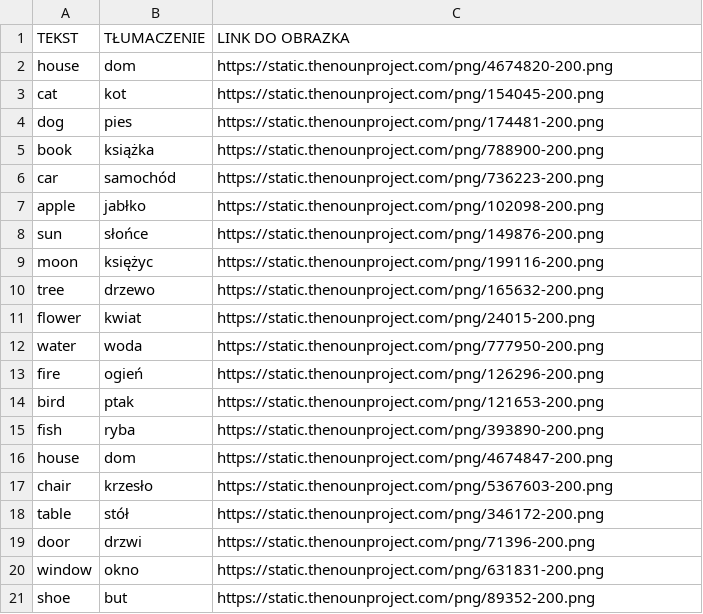
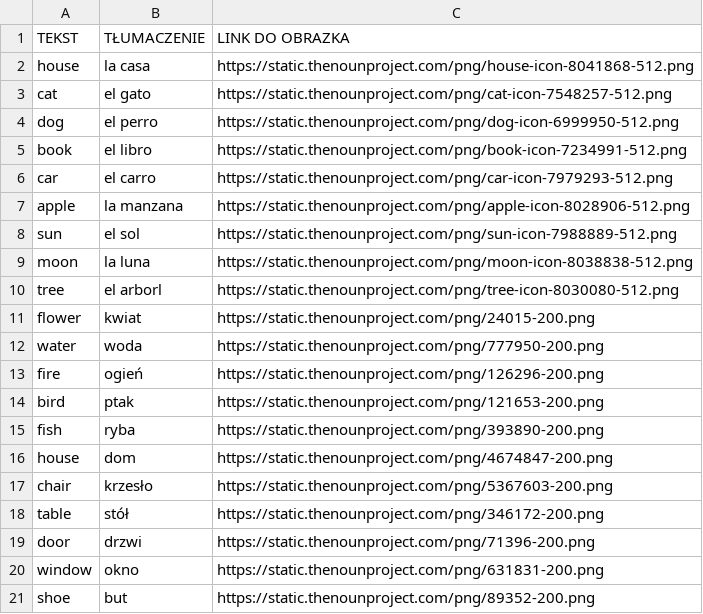
Before and after one commit to suvroc/fiszki-generator, a CSV file: dane.csv, drawn as a sheet.

```diff
--- a/dane.csv
+++ b/dane.csv
@@ -1,11 +1,11 @@
 TEKST,TŁUMACZENIE,LINK DO OBRAZKA
-house,dom,https://static.thenounproject.com/png/4674820-200.png
-cat,kot,https://static.thenounproject.com/png/154045-200.png
-dog,pies,https://static.thenounproject.com/png/174481-200.png
-book,książka,https://static.thenounproject.com/png/788900-200.png
-car,samochód,https://static.thenounproject.com/png/736223-200.png
-apple,jabłko,https://static.thenounproject.com/png/102098-200.png
-sun,słońce,https://static.thenounproject.com/png/149876-200.png
-moon,księżyc,https://static.thenounproject.com/png/199116-200.png
-tree,drzewo,https://static.thenounproject.com/png/165632-200.png
+house,la casa,https://static.thenounproject.com/png/house-icon-8041868-512.png
+cat,el gato,https://static.thenounproject.com/png/cat-icon-7548257-512.png
+dog,el perro,https://static.thenounproject.com/png/dog-icon-6999950-512.png
+book,el libro,https://static.thenounproject.com/png/book-icon-7234991-512.png
+car,el carro,https://static.thenounproject.com/png/car-icon-7979293-512.png
+apple,la manzana,https://static.thenounproject.com/png/apple-icon-8028906-512.png
+sun,el sol,https://static.thenounproject.com/png/sun-icon-7988889-512.png
+moon,la luna,https://static.thenounproject.com/png/moon-icon-8038838-512.png
+tree,el arborl,https://static.thenounproject.com/png/tree-icon-8030080-512.png
 flower,kwiat,https://static.thenounproject.com/png/24015-200.png
```
Also changed, not shown: 2 other files.
